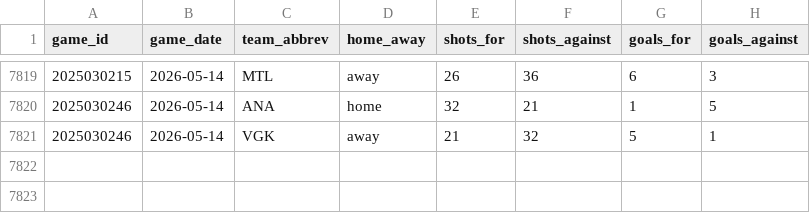
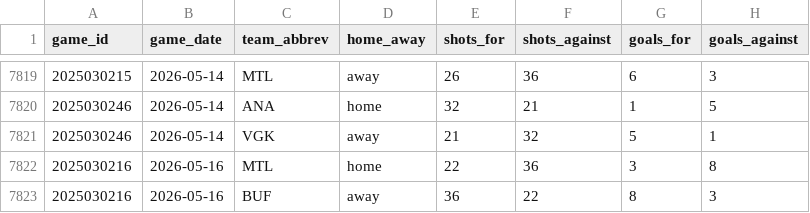
Before and after one commit to naustin1117/oddsAnalyzer, a CSV file: data/team_game_stats.csv, drawn as a sheet; only a part is shown, gaps mark what is left out; the diff names each change by its address in the sheet, - before the commit and + after, or states it on an @@ line.

```diff
--- a/data/team_game_stats.csv
+++ b/data/team_game_stats.csv
+row 7822: 2025030216 | 2026-05-16 | MTL | home | 22 | 36 | 3 | 8
+row 7823: 2025030216 | 2026-05-16 | BUF | away | 36 | 22 | 8 | 3
```
Also changed, not shown: 3 other files.
